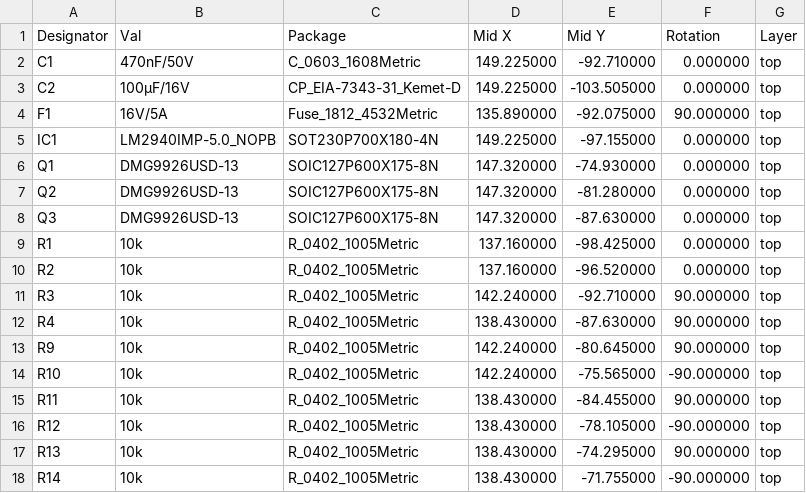
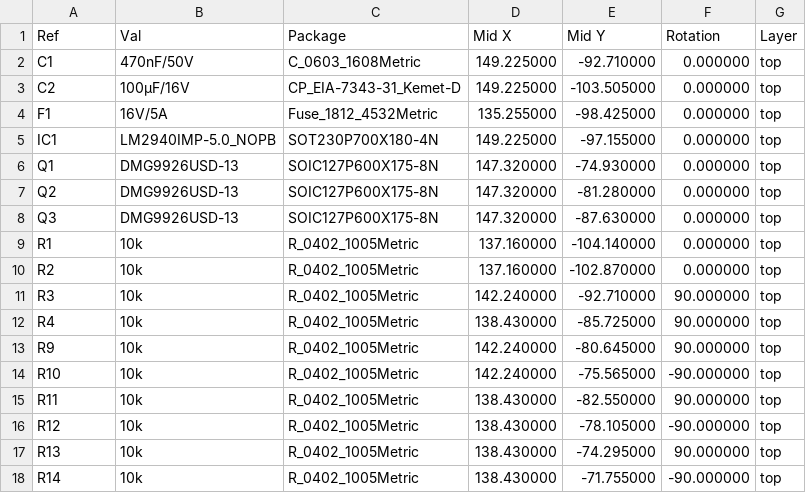
Before and after one commit to juepi/RC-MultiSwitcher, a CSV file: KiCAD/production/RC-MultiSwitcher-top-pos.csv, drawn as a sheet.

```diff
--- a/KiCAD/production/RC-MultiSwitcher-top-pos.csv
+++ b/KiCAD/production/RC-MultiSwitcher-top-pos.csv
@@ -1,5 +1,5 @@
-Designator,Val,Package,Mid X,Mid Y,Rotation,Layer
+Ref,Val,Package,Mid X,Mid Y,Rotation,Layer
 "C1","470nF/50V","C_0603_1608Metric",149.225000,-92.710000,0.000000,top
 "C2","100µF/16V","CP_EIA-7343-31_Kemet-D",149.225000,-103.505000,0.000000,top
-"F1","16V/5A","Fuse_1812_4532Metric",135.890000,-92.075000,90.000000,top
+"F1","16V/5A","Fuse_1812_4532Metric",135.255000,-98.425000,0.000000,top
 "IC1","LM2940IMP-5.0_NOPB","SOT230P700X180-4N",149.225000,-97.155000,0.000000,top
@@ -8,9 +8,9 @@ Designator,Val,Package,Mid X,Mid Y,Rotation,Layer
 "Q3","DMG9926USD-13","SOIC127P600X175-8N",147.320000,-87.630000,0.000000,top
-"R1","10k","R_0402_1005Metric",137.160000,-98.425000,0.000000,top
-"R2","10k","R_0402_1005Metric",137.160000,-96.520000,0.000000,top
+"R1","10k","R_0402_1005Metric",137.160000,-104.140000,0.000000,top
+"R2","10k","R_0402_1005Metric",137.160000,-102.870000,0.000000,top
 "R3","10k","R_0402_1005Metric",142.240000,-92.710000,90.000000,top
-"R4","10k","R_0402_1005Metric",138.430000,-87.630000,90.000000,top
+"R4","10k","R_0402_1005Metric",138.430000,-85.725000,90.000000,top
 "R9","10k","R_0402_1005Metric",142.240000,-80.645000,90.000000,top
 "R10","10k","R_0402_1005Metric",142.240000,-75.565000,-90.000000,top
-"R11","10k","R_0402_1005Metric",138.430000,-84.455000,90.000000,top
+"R11","10k","R_0402_1005Metric",138.430000,-82.550000,90.000000,top
 "R12","10k","R_0402_1005Metric",138.430000,-78.105000,-90.000000,top
```
Also changed, not shown: 17 other files.
